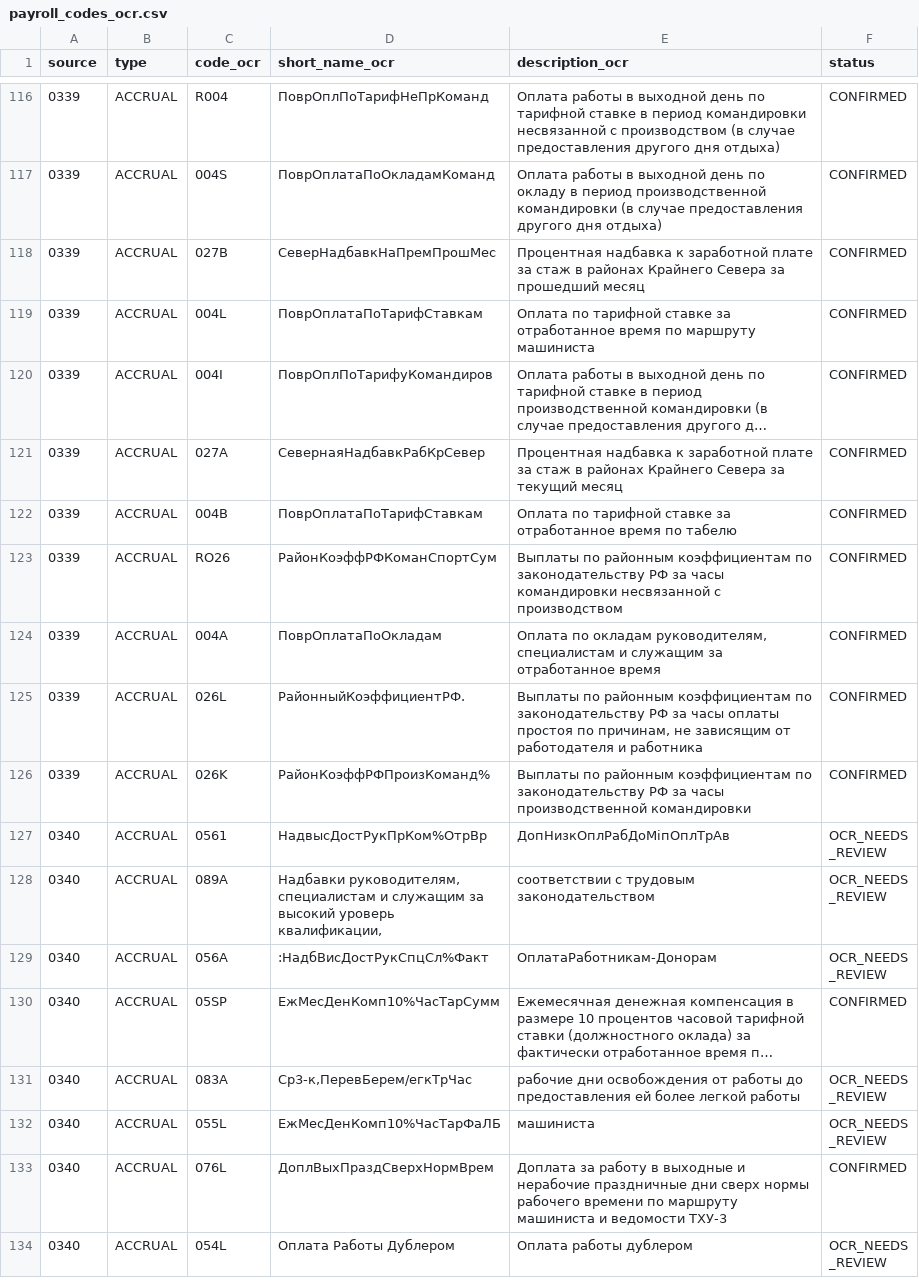
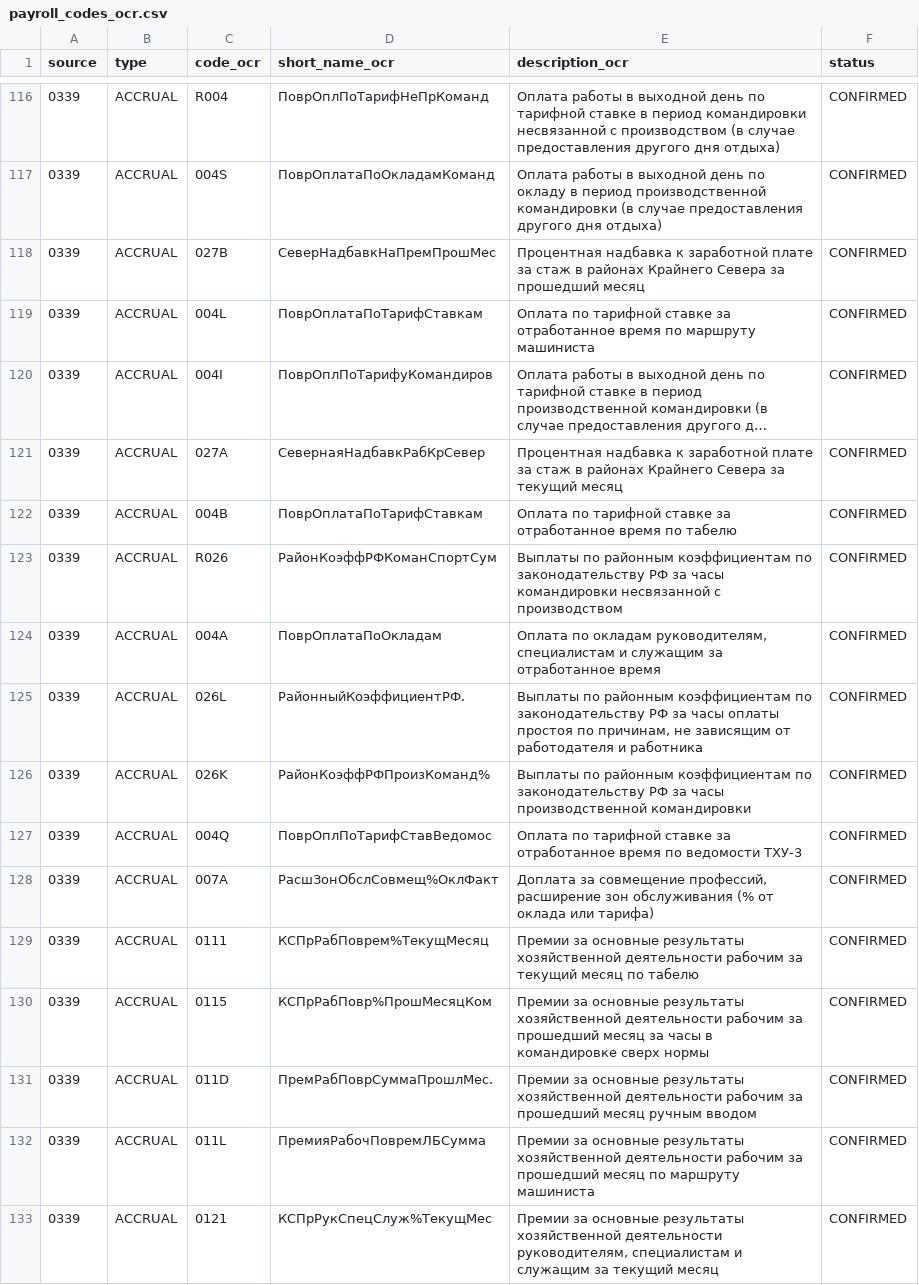
Before and after one commit to zoerAleksandr/LocoDriver, a CSV file: docs/payroll_codes/payroll_codes_ocr.csv, drawn as a sheet; only a part is shown, gaps mark what is left out; the shorter side is filled out with more unchanged rows; long unchanged cells end in …; the diff covers the shown part only.

Commit message:
Complete payroll code list from image 0339

```diff
--- a/docs/payroll_codes/payroll_codes_ocr.csv
+++ b/docs/payroll_codes/payroll_codes_ocr.csv
@@ -122,3 +122,3 @@ source,type,code_ocr,short_name_ocr,description_ocr,status
 0339,ACCRUAL,004B,ПоврОплатаПоТарифСтавкам,Оплата по тарифной ставке за отработанное время по табелю,CONFIRMED
-0339,ACCRUAL,RO26,РайонКоэффРФКоманСпортСум,Выплаты по районным коэффициентам по законодательству РФ за часы командировки несвязанной с производством,CONFIRMED
+0339,ACCRUAL,R026,РайонКоэффРФКоманСпортСум,Выплаты по районным коэффициентам по законодательству РФ за часы командировки несвязанной с производством,CONFIRMED
 0339,ACCRUAL,004A,ПоврОплатаПоОкладам,"Оплата по окладам руководителям, специалистам и служащим за отработанное время",CONFIRMED
@@ -126 +126,8 @@ source,type,code_ocr,short_name_ocr,description_ocr,status
 0339,ACCRUAL,026K,РайонКоэффРФПроизКоманд%,Выплаты по районным коэффициентам по законодательству РФ за часы производственной командировки,CONFIRMED
+0339,ACCRUAL,004Q,ПоврОплПоТарифСтавВедомос,Оплата по тарифной ставке за отработанное время по ведомости ТХУ-3,CONFIRMED
+0339,ACCRUAL,007A,РасшЗонОбслСовмещ%ОклФакт,"Доплата за совмещение профессий, расширение зон обслуживания (% от оклада или тарифа)",CONFIRMED
+0339,ACCRUAL,0111,КСПрРабПоврем%ТекущМесяц,Премии за основные результаты хозяйственной деятельности рабочим за текущий месяц по табелю,CONFIRMED
+0339,ACCRUAL,0115,КСПрРабПовр%ПрошМесяцКом,Премии за основные результаты хозяйственной деятельности рабочим за прошедший месяц за часы в командировке сверх нормы,CONFIRMED
+0339,ACCRUAL,011D,ПремРабПоврСуммаПрошлМес.,Премии за основные результаты хозяйственной деятельности рабочим за прошедший месяц ручным вводом,CONFIRMED
+0339,ACCRUAL,011L,ПремияРабочПовремЛБСумма,Премии за основные результаты хозяйственной деятельности рабочим за прошедший месяц по маршруту машиниста,CONFIRMED
+0339,ACCRUAL,0121,КСПрРукСпецСлуж%ТекущМес,"Премии за основные результаты хозяйственной деятельности руководителям, специалистам и служащим за текущий месяц",CONFIRMED
```
Also changed, not shown: 10 added rows and 8 edited cells elsewhere in this file.
